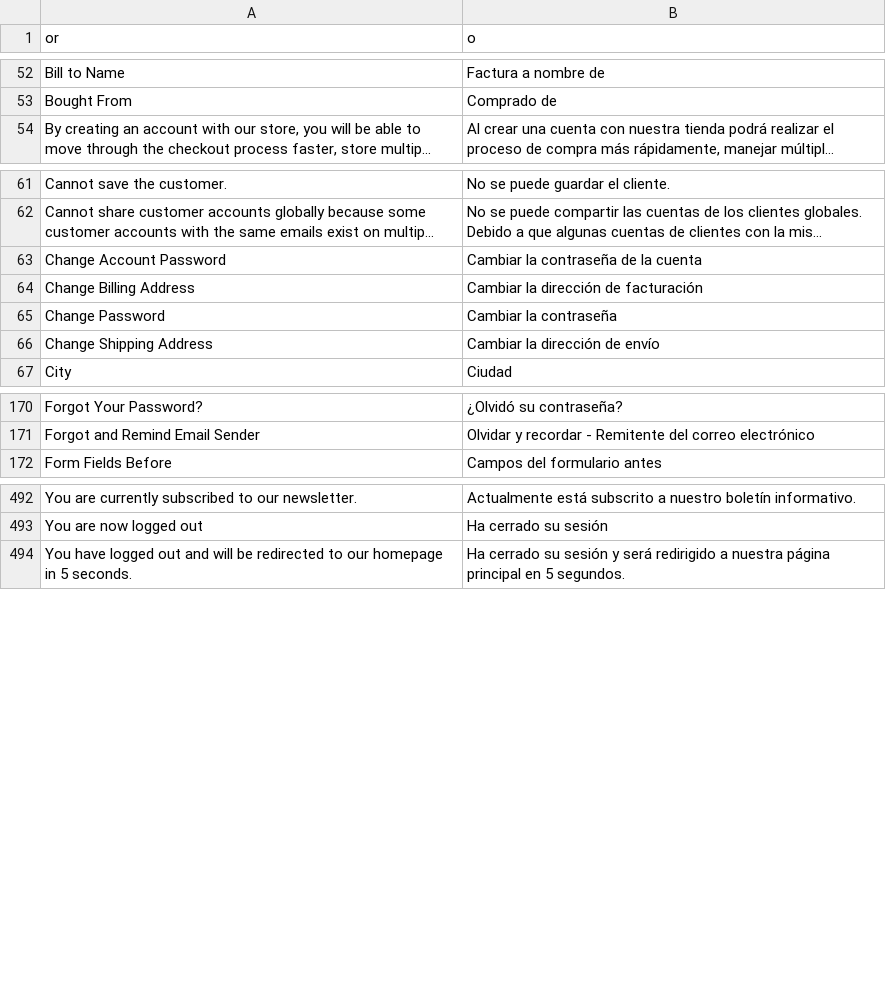
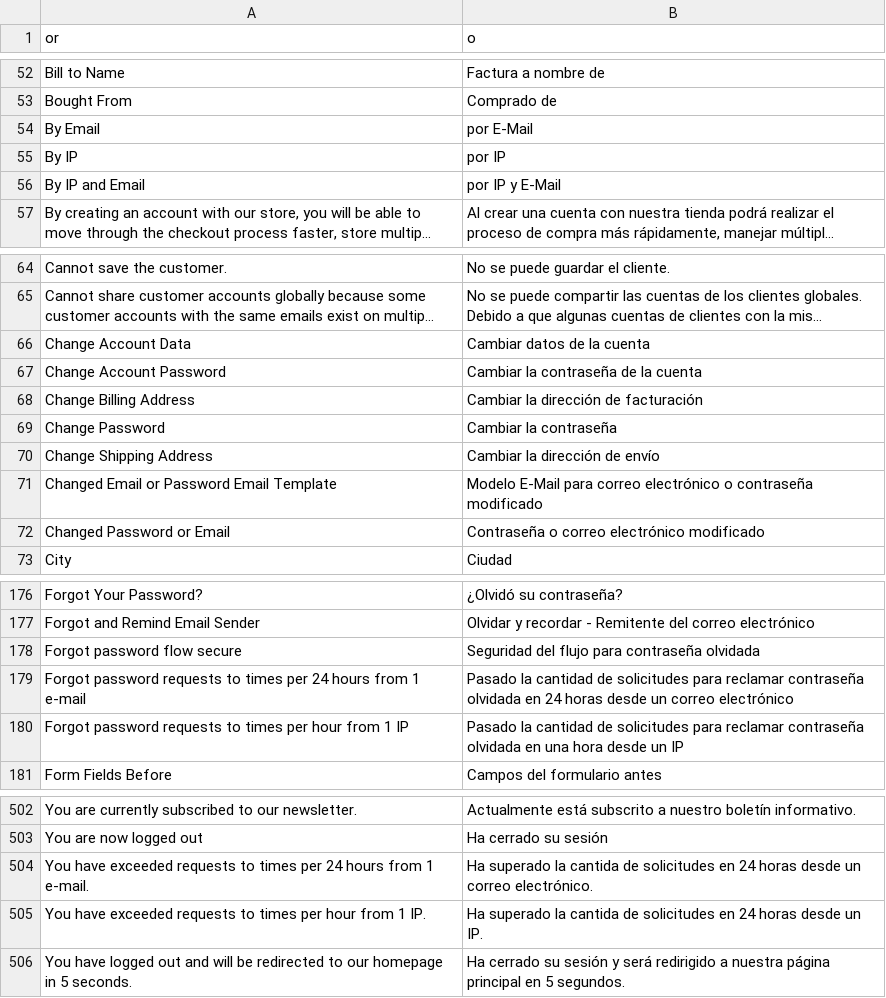
Before and after one commit to MaWoScha/German_LocalePack_es_ES, a CSV file: app/locale/es_ES/Mage_Customer.csv, drawn as a sheet; only a part is shown, gaps mark what is left out; long unchanged cells end in …; the diff covers the shown part only; the diff names each change by its address in the sheet, - before the commit and + after, or states it on an @@ line.

```diff
--- a/app/locale/es_ES/Mage_Customer.csv
+++ b/app/locale/es_ES/Mage_Customer.csv
+row 54: By Email | por E-Mail
+row 55: By IP | por IP
+row 56: By IP and Email | por IP y E-Mail
+row 66: Change Account Data | Cambiar datos de la cuenta
+row 71: Changed Email or Password Email Template | Modelo E-Mail para correo electrónico o contraseña modificado
+row 72: Changed Password or Email | Contraseña o correo electrónico modificado
+row 178: Forgot password flow secure | Seguridad del flujo para contraseña olvidada
+row 179: Forgot password requests to times per 24 hours from 1 e-mail | Pasado la cantidad de solicitudes para reclamar contraseña olvidada en 24 horas desde un correo electrónico
+row 180: Forgot password requests to times per hour from 1 IP | Pasado la cantidad de solicitudes para reclamar contraseña olvidada en una hora desde un IP
+row 504: You have exceeded requests to times per 24 hours from 1 e-mail. | Ha superado la cantida de solicitudes en 24 horas desde un correo electrónico.
+row 505: You have exceeded requests to times per hour from 1 IP. | Ha superado la cantida de solicitudes en 24 horas desde un IP.
```
Also changed, not shown: 1 added row elsewhere in this file, app/locale/es_ES/Mage_Adminhtml.csv, app/locale/es_ES/Mage_Catalog.csv, 38 other files.
